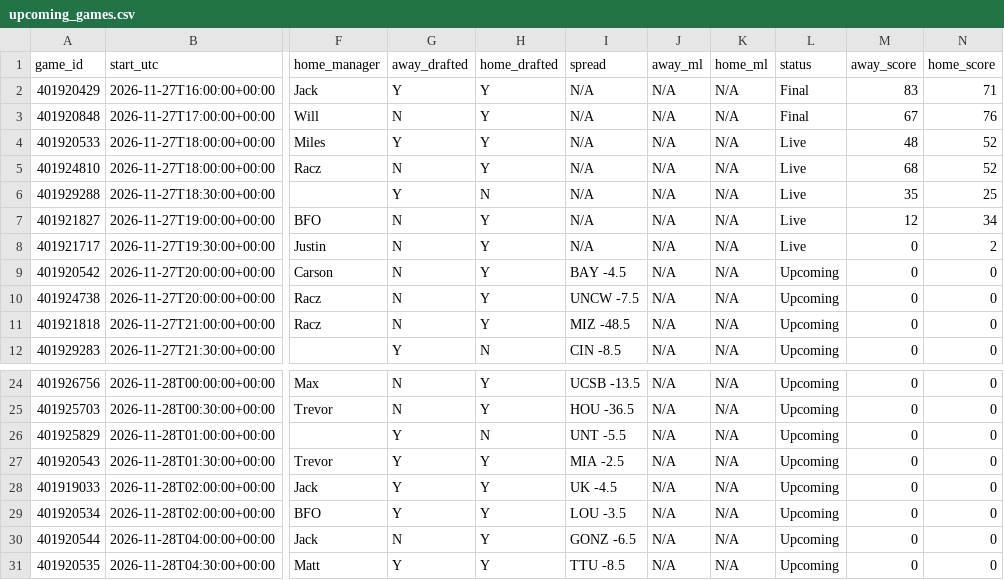
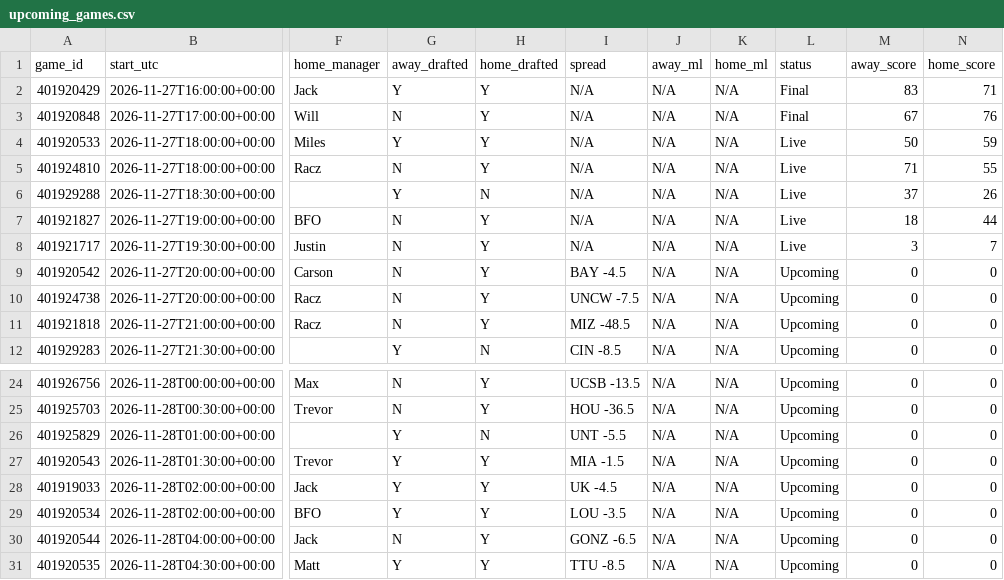
Before and after one commit to tmassa1/cbb-draft-league, a CSV file: data/upcoming_games.csv, drawn as a sheet; only a part is shown, gaps mark what is left out; the diff names each change by its address in the sheet, - before the commit and + after, or states it on an @@ line.

```diff
--- a/data/upcoming_games.csv
+++ b/data/upcoming_games.csv
-M4 (away_score): 48
+M4 (away_score): 50
-N4 (home_score): 52
+N4 (home_score): 59
-M5 (away_score): 68
+M5 (away_score): 71
-N5 (home_score): 52
+N5 (home_score): 55
-M6 (away_score): 35
+M6 (away_score): 37
-N6 (home_score): 25
+N6 (home_score): 26
-M7 (away_score): 12
+M7 (away_score): 18
-N7 (home_score): 34
+N7 (home_score): 44
-M8 (away_score): 0
+M8 (away_score): 3
-N8 (home_score): 2
+N8 (home_score): 7
-I27 (spread): MIA -2.5
+I27 (spread): MIA -1.5
```
